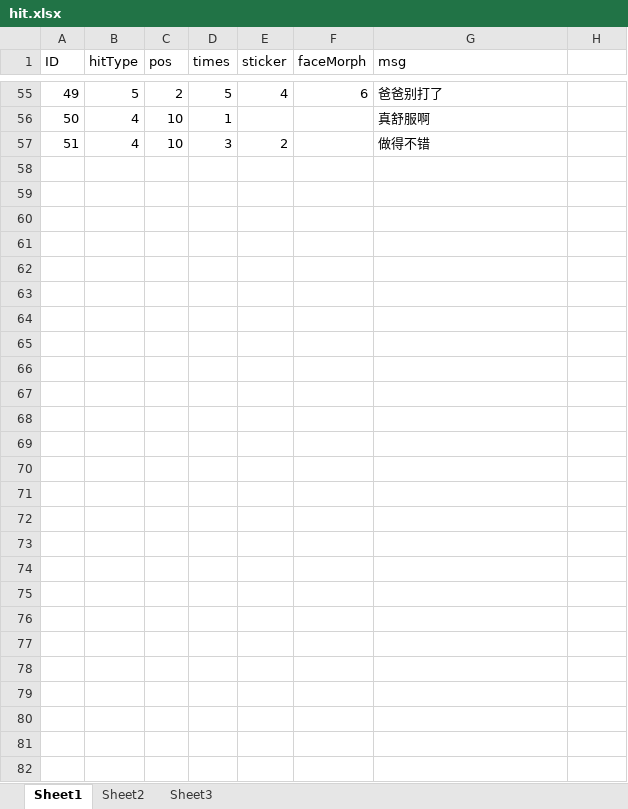
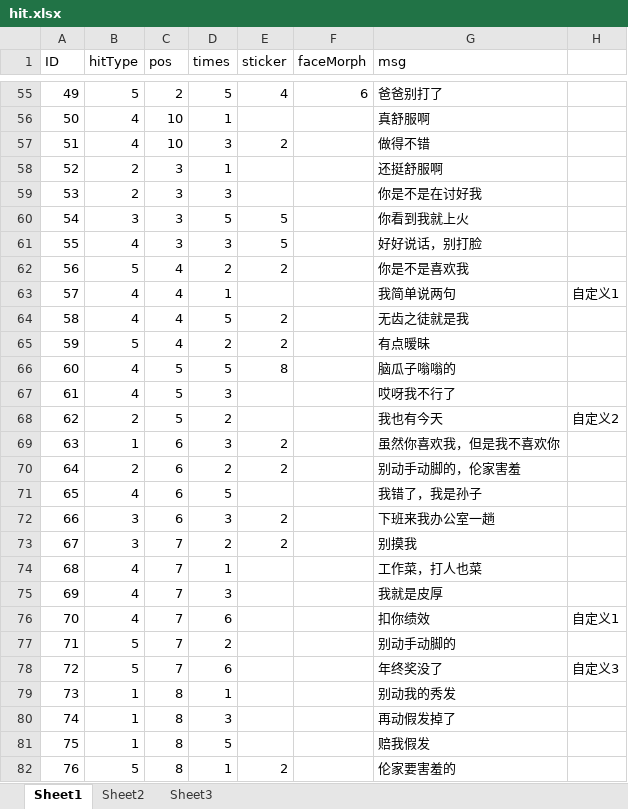
Before and after one commit to shanlihou/LoveMiniGame, an Excel workbook: tables/hit.xlsx, sheet Sheet1, drawn as a sheet; only a part is shown, gaps mark what is left out; values as stored, in another font and other column widths than the file's, no borders; the diff covers the shown part only; the diff names each change by its address in the sheet, - before the commit and + after, or states it on an @@ line.

```diff
--- a/tables/hit.xlsx (sheet Sheet1)
+++ b/tables/hit.xlsx (sheet Sheet1)
+row 58: 52 | 2 | 3 | 1 |  |  | 还挺舒服啊
+row 59: 53 | 2 | 3 | 3 |  |  | 你是不是在讨好我
+row 60: 54 | 3 | 3 | 5 | 5 |  | 你看到我就上火
+row 61: 55 | 4 | 3 | 3 | 5 |  | 好好说话，别打脸
+row 62: 56 | 5 | 4 | 2 | 2 |  | 你是不是喜欢我
+row 63: 57 | 4 | 4 | 1 |  |  | 我简单说两句 | 自定义1
+row 64: 58 | 4 | 4 | 5 | 2 |  | 无齿之徒就是我
+row 65: 59 | 5 | 4 | 2 | 2 |  | 有点暧昧
+row 66: 60 | 4 | 5 | 5 | 8 |  | 脑瓜子嗡嗡的
+row 67: 61 | 4 | 5 | 3 |  |  | 哎呀我不行了
+row 68: 62 | 2 | 5 | 2 |  |  | 我也有今天 | 自定义2
+row 69: 63 | 1 | 6 | 3 | 2 |  | 虽然你喜欢我，但是我不喜欢你
+row 70: 64 | 2 | 6 | 2 | 2 |  | 别动手动脚的，伦家害羞
+row 71: 65 | 4 | 6 | 5 |  |  | 我错了，我是孙子
+row 72: 66 | 3 | 6 | 3 | 2 |  | 下班来我办公室一趟
+row 73: 67 | 3 | 7 | 2 | 2 |  | 别摸我
+row 74: 68 | 4 | 7 | 1 |  |  | 工作菜，打人也菜
+row 75: 69 | 4 | 7 | 3 |  |  | 我就是皮厚
+row 76: 70 | 4 | 7 | 6 |  |  | 扣你绩效 | 自定义1
+row 77: 71 | 5 | 7 | 2 |  |  | 别动手动脚的
+row 78: 72 | 5 | 7 | 6 |  |  | 年终奖没了 | 自定义3
+row 79: 73 | 1 | 8 | 1 |  |  | 别动我的秀发
+row 80: 74 | 1 | 8 | 3 |  |  | 再动假发掉了
+row 81: 75 | 1 | 8 | 5 |  |  | 赔我假发
+row 82: 76 | 5 | 8 | 1 | 2 |  | 伦家要害羞的
```
Also changed, not shown: 10 edited cells elsewhere in this sheet, 15 other files.
